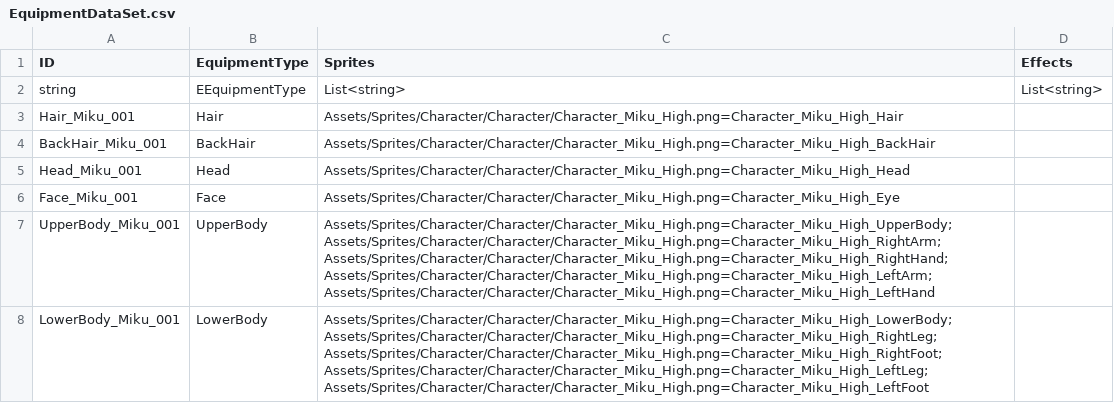
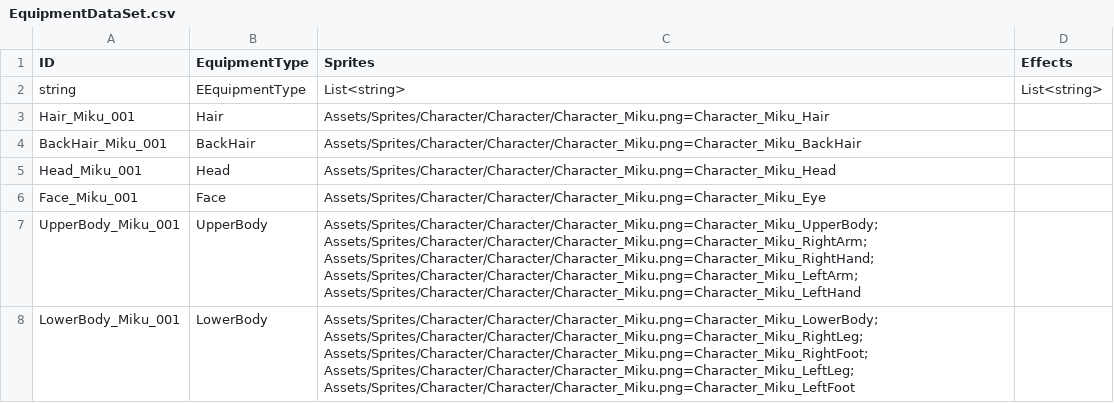
Before and after one commit to BongYunnong/GoldenLand, a CSV file: Assets/DataTables/EquipmentDataSet.csv, drawn as a sheet.

```diff
--- a/Assets/DataTables/EquipmentDataSet.csv
+++ b/Assets/DataTables/EquipmentDataSet.csv
@@ -2,7 +2,7 @@ ID,EquipmentType,Sprites,Effects
 string,EEquipmentType,List<string>,List<string>
-Hair_Miku_001,Hair,Assets/Sprites/Character/Character/Character_Miku_High.png=Character_Miku_High_Hair,
-BackHair_Miku_001,BackHair,Assets/Sprites/Character/Character/Character_Miku_High.png=Character_Miku_High_BackHair,
-Head_Miku_001,Head,Assets/Sprites/Character/Character/Character_Miku_High.png=Character_Miku_High_Head,
-Face_Miku_001,Face,Assets/Sprites/Character/Character/Character_Miku_High.png=Character_Miku_High_Eye,
-UpperBody_Miku_001,UpperBody,Assets/Sprites/Character/Character/Character_Miku_High.png=Character_Miku_High_UpperBody; Assets/Sprites/Character/Character/Character_Miku_High.png=Character_Miku_High_RightArm; Assets/Sprites/Character/Character/Character_Miku_High.png=Character_Miku_High_RightHand; Assets/Sprites/Character/Character/Character_Miku_High.png=Character_Miku_High_LeftArm; Assets/Sprites/Character/Character/Character_Miku_High.png=Character_Miku_High_LeftHand,
-LowerBody_Miku_001,LowerBody,Assets/Sprites/Character/Character/Character_Miku_High.png=Character_Miku_High_LowerBody; Assets/Sprites/Character/Character/Character_Miku_High.png=Character_Miku_High_RightLeg; Assets/Sprites/Character/Character/Character_Miku_High.png=Character_Miku_High_RightFoot; Assets/Sprites/Character/Character/Character_Miku_High.png=Character_Miku_High_LeftLeg; Assets/Sprites/Character/Character/Character_Miku_High.png=Character_Miku_High_LeftFoot,
+Hair_Miku_001,Hair,Assets/Sprites/Character/Character/Character_Miku.png=Character_Miku_Hair,
+BackHair_Miku_001,BackHair,Assets/Sprites/Character/Character/Character_Miku.png=Character_Miku_BackHair,
+Head_Miku_001,Head,Assets/Sprites/Character/Character/Character_Miku.png=Character_Miku_Head,
+Face_Miku_001,Face,Assets/Sprites/Character/Character/Character_Miku.png=Character_Miku_Eye,
+UpperBody_Miku_001,UpperBody,Assets/Sprites/Character/Character/Character_Miku.png=Character_Miku_UpperBody; Assets/Sprites/Character/Character/Character_Miku.png=Character_Miku_RightArm; Assets/Sprites/Character/Character/Character_Miku.png=Character_Miku_RightHand; Assets/Sprites/Character/Character/Character_Miku.png=Character_Miku_LeftArm; Assets/Sprites/Character/Character/Character_Miku.png=Character_Miku_LeftHand,
+LowerBody_Miku_001,LowerBody,Assets/Sprites/Character/Character/Character_Miku.png=Character_Miku_LowerBody; Assets/Sprites/Character/Character/Character_Miku.png=Character_Miku_RightLeg; Assets/Sprites/Character/Character/Character_Miku.png=Character_Miku_RightFoot; Assets/Sprites/Character/Character/Character_Miku.png=Character_Miku_LeftLeg; Assets/Sprites/Character/Character/Character_Miku.png=Character_Miku_LeftFoot,
```
Also changed, not shown: 45 other files.
